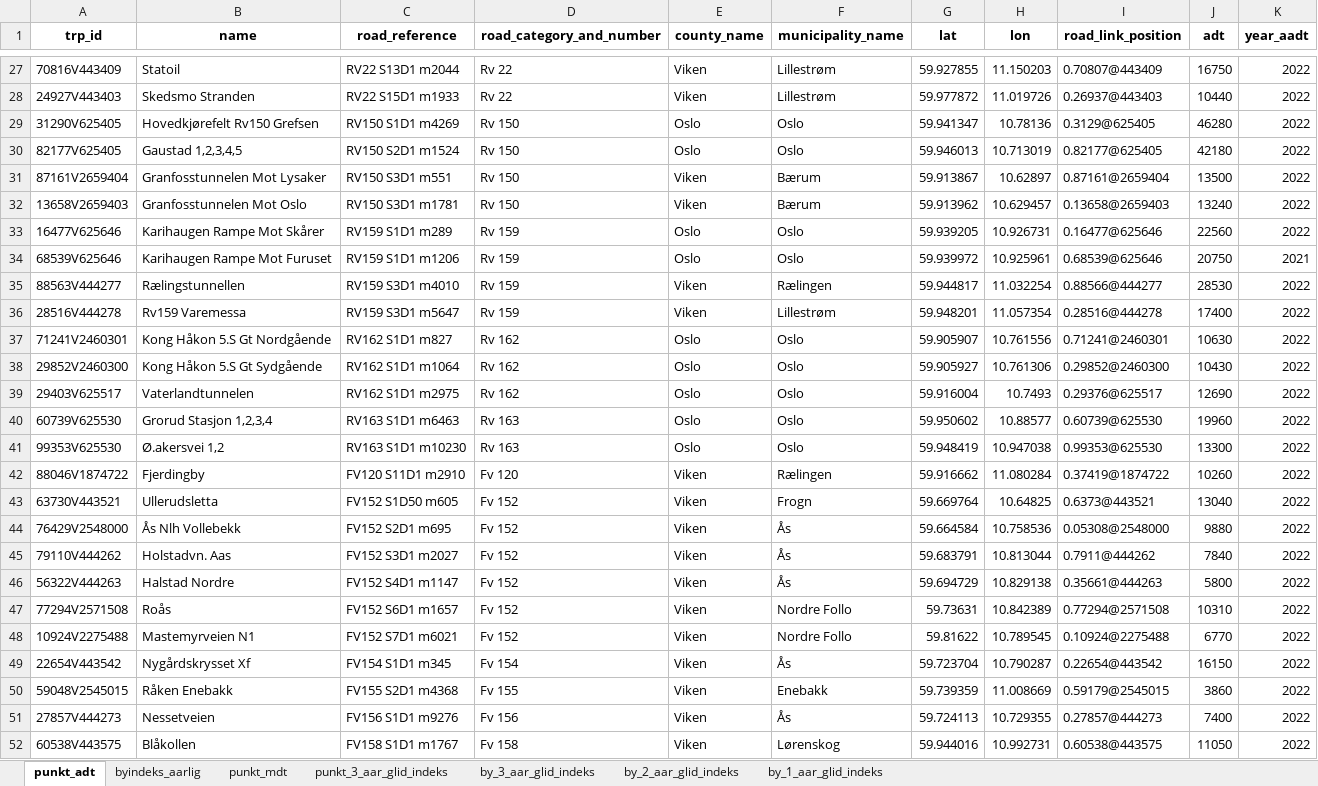
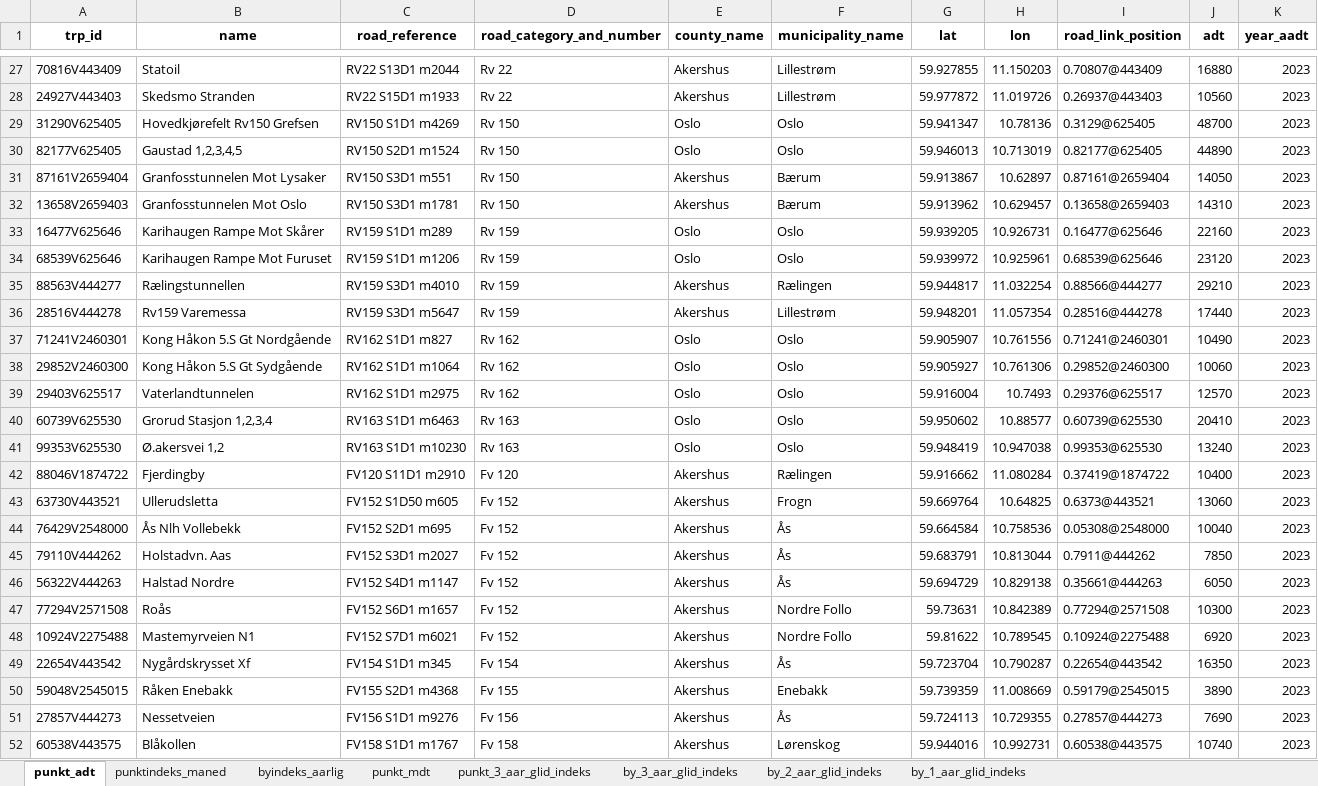
Before and after one commit to snohan/byindeks, an Excel workbook: data_indexpoints_tidy/tallmateriale_959.xlsx, sheet punkt_adt, drawn as a sheet; only a part is shown, gaps mark what is left out; values as stored, in another font and other column widths than the file's, no borders; the diff covers the shown part only; the diff names each change by its address in the sheet, - before the commit and + after, or states it on an @@ line.

```diff
--- a/data_indexpoints_tidy/tallmateriale_959.xlsx (sheet punkt_adt)
+++ b/data_indexpoints_tidy/tallmateriale_959.xlsx (sheet punkt_adt)
+sheet tab: punktindeks_maned
-E27:E28 (county_name): Viken
+E27:E28 (county_name): Akershus
-J27 (adt): 16750
+J27 (adt): 16880
-K27:K33 (year_aadt): 2022
+K27:K33 (year_aadt): 2023
-J28 (adt): 10440
+J28 (adt): 10560
-J29 (adt): 46280
+J29 (adt): 48700
-J30 (adt): 42180
+J30 (adt): 44890
-E31:E32 (county_name): Viken
+E31:E32 (county_name): Akershus
-J31 (adt): 13500
+J31 (adt): 14050
-J32 (adt): 13240
+J32 (adt): 14310
-J33 (adt): 22560
+J33 (adt): 22160
-J34 (adt): 20750
+J34 (adt): 23120
-K34 (year_aadt): 2021
+K34 (year_aadt): 2023
-E35:E36 (county_name): Viken
+E35:E36 (county_name): Akershus
-J35 (adt): 28530
+J35 (adt): 29210
-K35:K52 (year_aadt): 2022
+K35:K52 (year_aadt): 2023
-J36 (adt): 17400
+J36 (adt): 17440
-J37 (adt): 10630
+J37 (adt): 10490
-J38 (adt): 10430
+J38 (adt): 10060
-J39 (adt): 12690
+J39 (adt): 12570
-J40 (adt): 19960
+J40 (adt): 20410
-J41 (adt): 13300
+J41 (adt): 13240
-E42:E52 (county_name): Viken
+E42:E52 (county_name): Akershus
-J42 (adt): 10260
+J42 (adt): 10400
-J43 (adt): 13040
+J43 (adt): 13060
-J44 (adt): 9880
+J44 (adt): 10040
-J45 (adt): 7840
+J45 (adt): 7850
-J46 (adt): 5800
+J46 (adt): 6050
-J47 (adt): 10310
+J47 (adt): 10300
-J48 (adt): 6770
+J48 (adt): 6920
-J49 (adt): 16150
+J49 (adt): 16350
-J50 (adt): 3860
+J50 (adt): 3890
-J51 (adt): 7400
+J51 (adt): 7690
-J52 (adt): 11050
+J52 (adt): 10740
```
Also changed, not shown: 173 edited cells elsewhere in this sheet, sheet punkt_3_aar_glid_indeks, sheet punkt_mdt, sheet by_1_aar_glid_indeks, sheet by_3_aar_glid_indeks, sheet by_2_aar_glid_indeks, sheet byindeks_aarlig, 4 other files.
